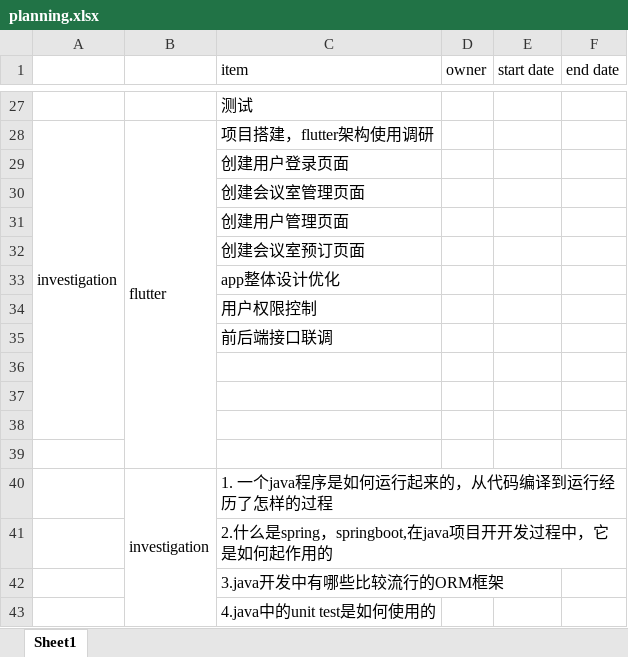
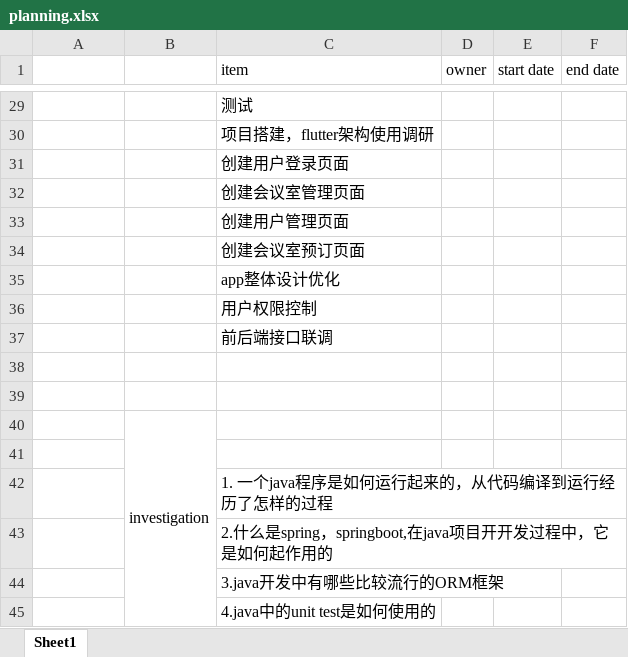
Before and after one commit to HelenAtGitHub/MeetingRoom, an Excel workbook: doc/planning.xlsx, sheet Sheet1, drawn as a sheet; only a part is shown, gaps mark what is left out; values as stored, in another font and other column widths than the file's, no borders; removed rows and columns are numbered as before the commit, all else as after; the diff covers the shown part only; the diff names each change by its address in the sheet, - before the commit and + after, or states it on an @@ line.

```diff
--- a/doc/planning.xlsx (sheet Sheet1)
+++ b/doc/planning.xlsx (sheet Sheet1)
-A30: investigation
+A30: (empty)
-A28:A38 merged
-B30: flutter
+B30: (empty)
-B28:B39 merged
+row 40:  | investigation
-row 39: (empty)
-B42: investigation
+B42: (empty)
-B40:B43 merged
```
Also changed, not shown: 2 added rows, 6 edited cells, cell formats and merged cells elsewhere in this sheet.
